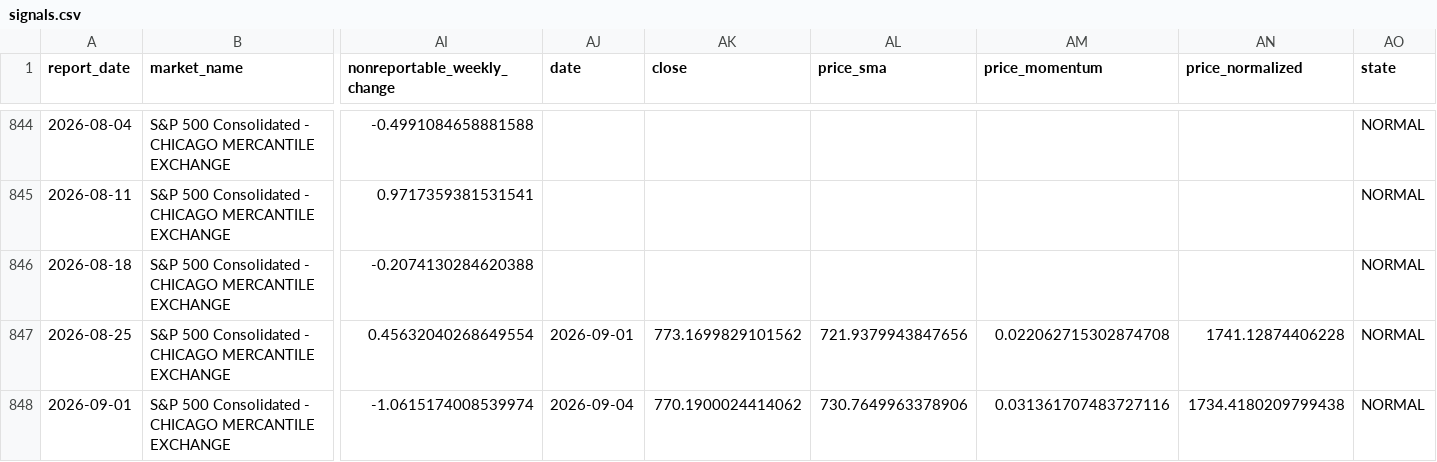
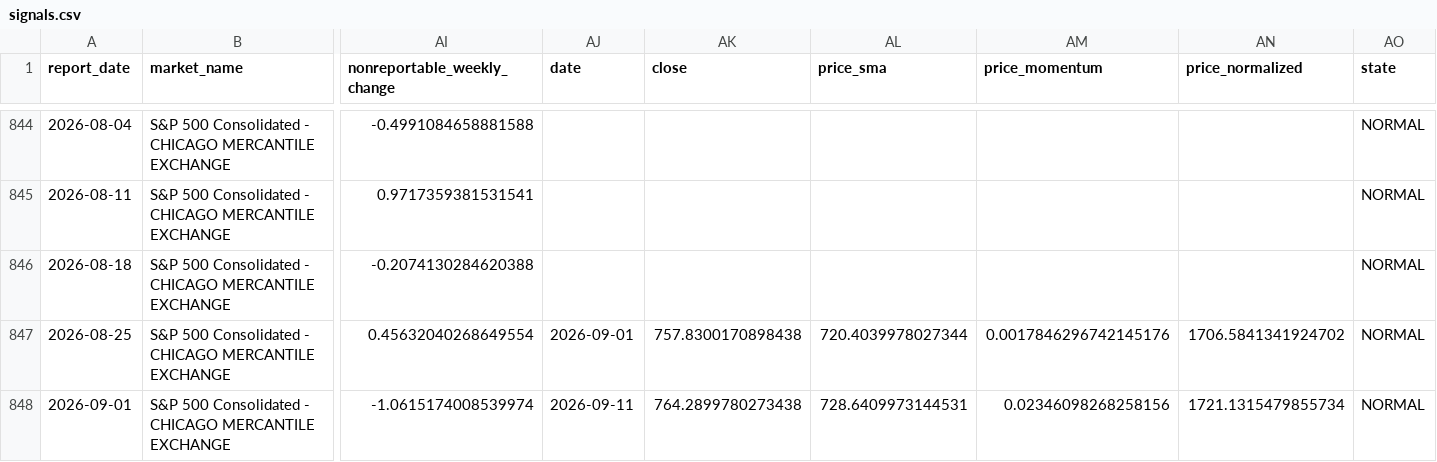
Before and after one commit to ZBH0421/gsquant, a CSV file: projects/cot-radar/data/derived/signals.csv, drawn as a sheet; only a part is shown, gaps mark what is left out; the diff covers the shown part only; the diff names each change by its address in the sheet, - before the commit and + after, or states it on an @@ line.

```diff
--- a/projects/cot-radar/data/derived/signals.csv
+++ b/projects/cot-radar/data/derived/signals.csv
-AK847 (close): 773.1699829101562
+AK847 (close): 757.8300170898438
-AL847 (price_sma): 721.9379943847656
+AL847 (price_sma): 720.4039978027344
-AM847 (price_momentum): 0.022062715302874708
+AM847 (price_momentum): 0.0017846296742145176
-AN847 (price_normalized): 1741.12874406228
+AN847 (price_normalized): 1706.5841341924702
-AJ848 (date): 2026-09-04
+AJ848 (date): 2026-09-11
-AK848 (close): 770.1900024414062
+AK848 (close): 764.2899780273438
-AL848 (price_sma): 730.7649963378906
+AL848 (price_sma): 728.6409973144531
-AM848 (price_momentum): 0.031361707483727116
+AM848 (price_momentum): 0.02346098268258156
-AN848 (price_normalized): 1734.4180209799438
+AN848 (price_normalized): 1721.1315479855734
```
Also changed, not shown: 2 added rows and 9 edited cells elsewhere in this file, projects/cot-radar/web/public/data/signals.csv, 10 other files.
